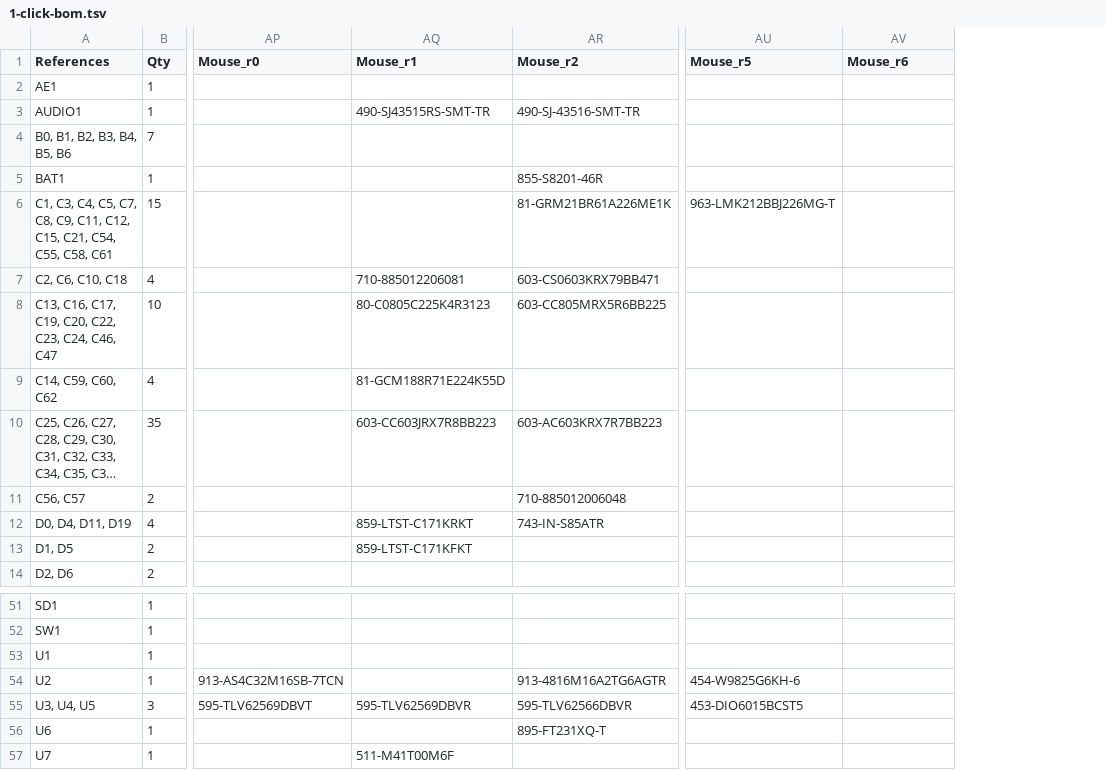
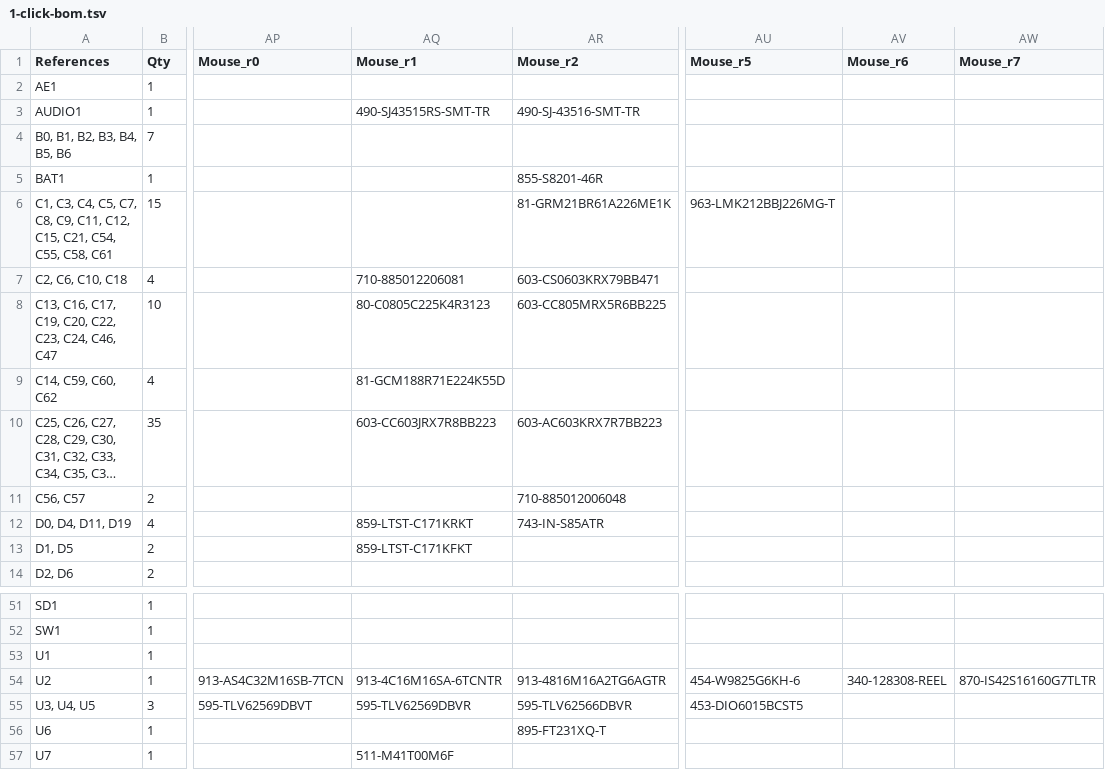
Before and after one commit to emard/ulx3s, a TSV file: 1-click-bom.tsv, drawn as a sheet; only a part is shown, gaps mark what is left out; long unchanged cells end in …; the diff names each change by its address in the sheet, - before the commit and + after, or states it on an @@ line.

Commit message:
1-click BOM: SDRAM Mouser PN

```diff
--- a/1-click-bom.tsv
+++ b/1-click-bom.tsv
+column AW (Mouse_r7), row 54: 870-IS42S16160G7TLTR
-AQ54 (Mouse_r1): (empty)
+AQ54 (Mouse_r1): 913-4C16M16SA-6TCNTR
-AV54 (Mouse_r6): (empty)
+AV54 (Mouse_r6): 340-128308-REEL
```
